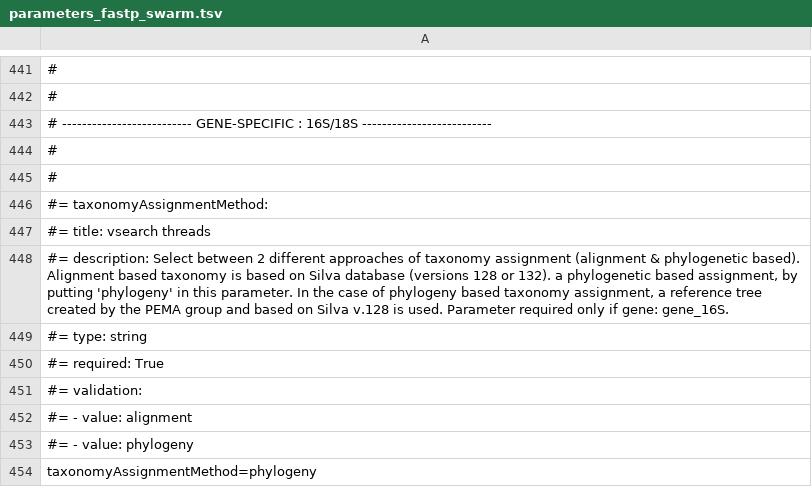
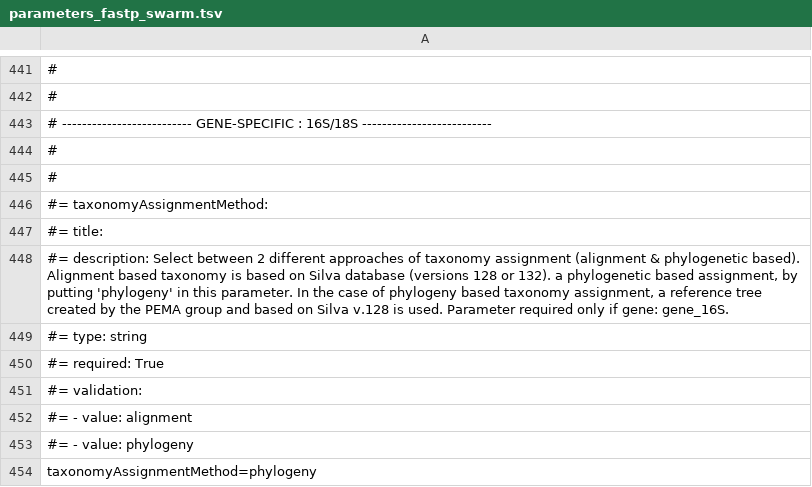
Before and after one commit to hariszaf/pema, a TSV file: sanity_check/16S/parameters_fastp_swarm.tsv, drawn as a sheet; only a part is shown, gaps mark what is left out; the diff names each change by its address in the sheet, - before the commit and + after, or states it on an @@ line.

```diff
--- a/sanity_check/16S/parameters_fastp_swarm.tsv
+++ b/sanity_check/16S/parameters_fastp_swarm.tsv
-A447: #= title: vsearch threads
+A447: #= title:
```
Also changed, not shown: sanity_check/custom_crest/parameters.tsv, 13 other files.
